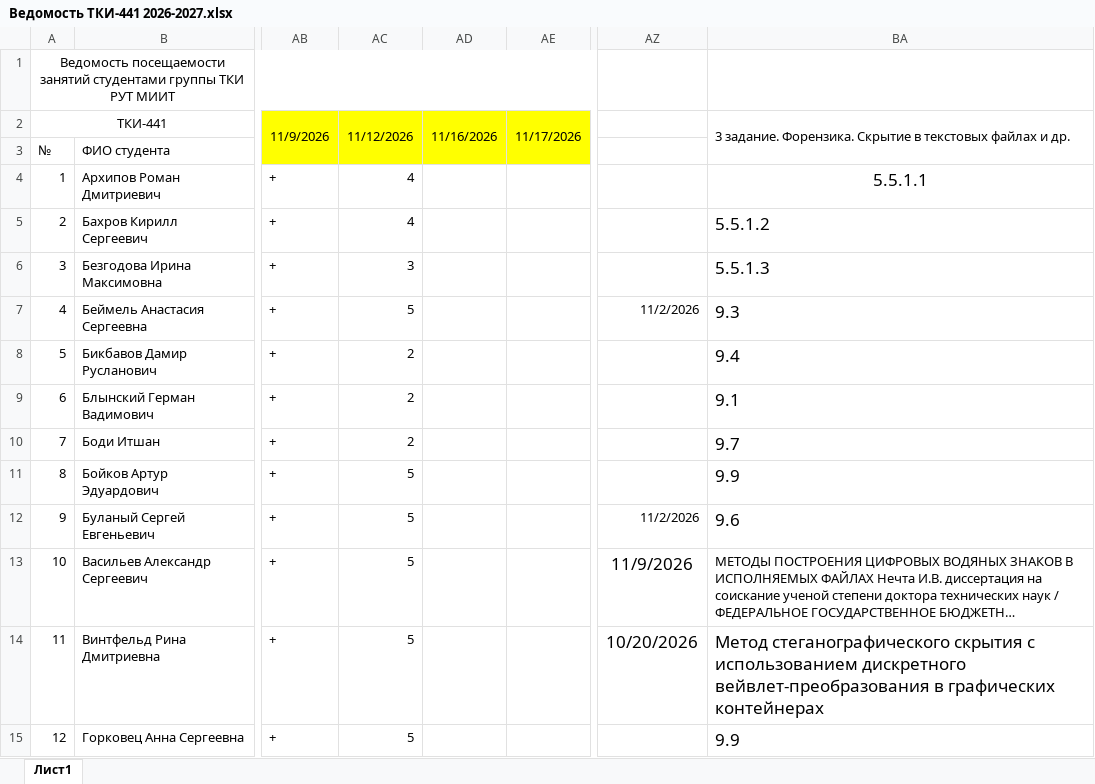
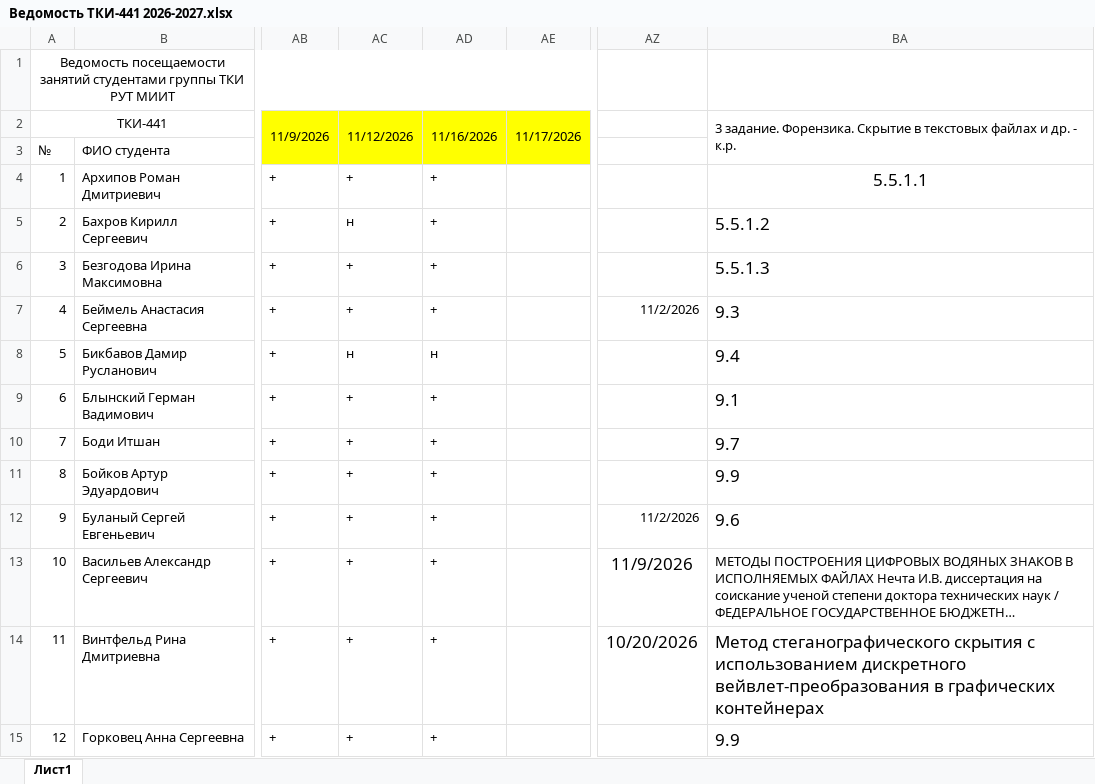
Before and after one commit to FlashAnton/StegMethods, an Excel workbook: Ведомость ТКИ-441 2026-2027.xlsx, sheet Лист1, drawn as a sheet; only a part is shown, gaps mark what is left out; long unchanged cells end in …; values as stored, in another font and other column widths than the file's, no borders; charts and pictures not drawn; the diff covers the shown part only; the diff names each change by its address in the sheet, - before the commit and + after, or states it on an @@ line.

```diff
--- a/Ведомость ТКИ-441 2026-2027.xlsx (sheet Лист1)
+++ b/Ведомость ТКИ-441 2026-2027.xlsx (sheet Лист1)
-BA2: …и др.
+BA2: …и др. - к.р.
-AC4: 4
+AC4: +
-AD4:AD7: (empty)
+AD4:AD7: +
-AC5: 4
+AC5: н
-AC6: 3
+AC6: +
-AC7: 5
+AC7: +
-AC8: 2
+AC8: н
-AD8: (empty)
+AD8: н
-AC9:AC10: 2
+AC9:AC10: +
-AD9:AD15: (empty)
+AD9:AD15: +
-AC11:AC15: 5
+AC11:AC15: +
```
Also changed, not shown: 44 edited cells and cell formats elsewhere in this sheet, 2 other files.
